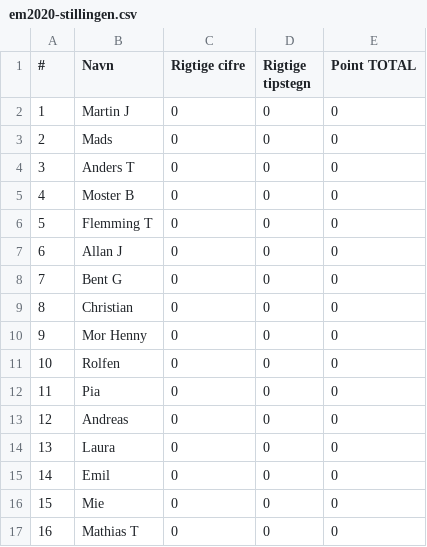
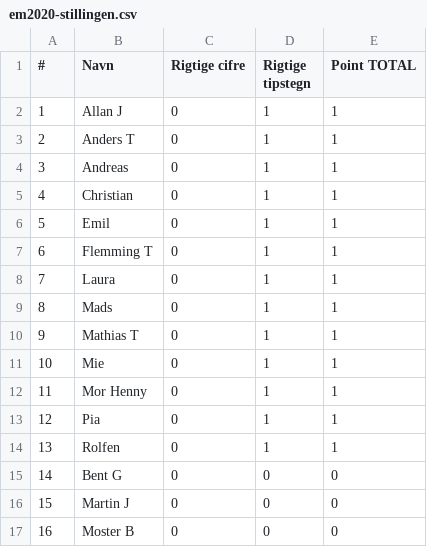
Before and after one commit to hrmohr/groupstage, a CSV file: docs/resources/em2020/em2020-stillingen.csv, drawn as a sheet.

```diff
--- a/docs/resources/em2020/em2020-stillingen.csv
+++ b/docs/resources/em2020/em2020-stillingen.csv
@@ -1,17 +1,17 @@
 "#","Navn","Rigtige cifre","Rigtige tipstegn","Point TOTAL"
-1,"Martin J",0,0,0
-2,"Mads",0,0,0
-3,"Anders T",0,0,0
-4,"Moster B",0,0,0
-5,"Flemming T",0,0,0
-6,"Allan J",0,0,0
-7,"Bent G",0,0,0
-8,"Christian",0,0,0
-9,"Mor Henny",0,0,0
-10,"Rolfen",0,0,0
-11,"Pia",0,0,0
-12,"Andreas",0,0,0
-13,"Laura",0,0,0
-14,"Emil",0,0,0
-15,"Mie",0,0,0
-16,"Mathias T",0,0,0
+1,"Allan J",0,1,1
+2,"Anders T",0,1,1
+3,"Andreas",0,1,1
+4,"Christian",0,1,1
+5,"Emil",0,1,1
+6,"Flemming T",0,1,1
+7,"Laura",0,1,1
+8,"Mads",0,1,1
+9,"Mathias T",0,1,1
+10,"Mie",0,1,1
+11,"Mor Henny",0,1,1
+12,"Pia",0,1,1
+13,"Rolfen",0,1,1
+14,"Bent G",0,0,0
+15,"Martin J",0,0,0
+16,"Moster B",0,0,0
```
Also changed, not shown: 1 other file.
